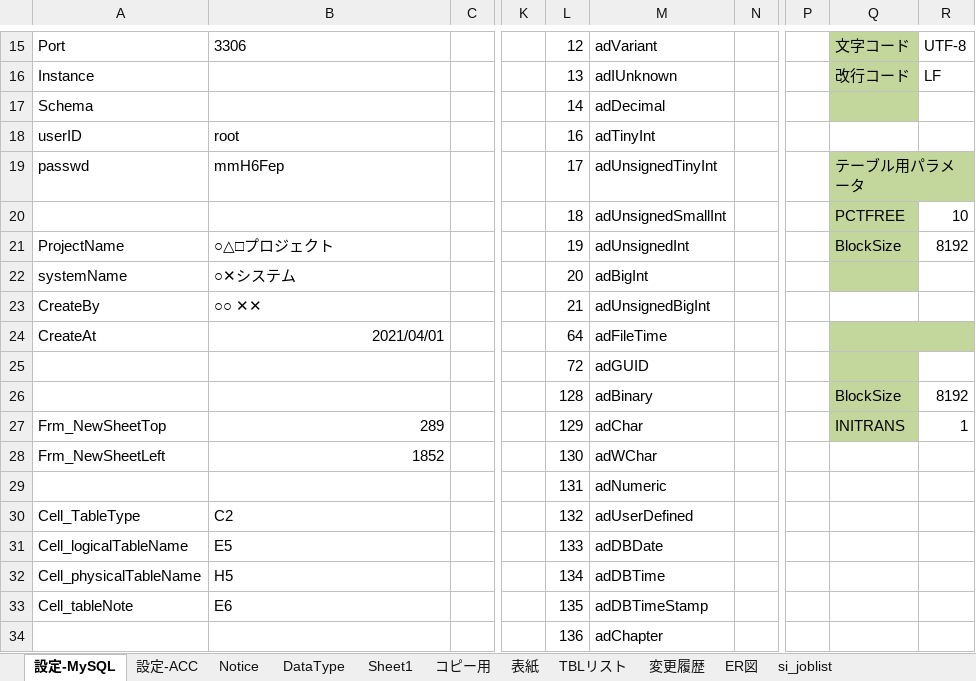
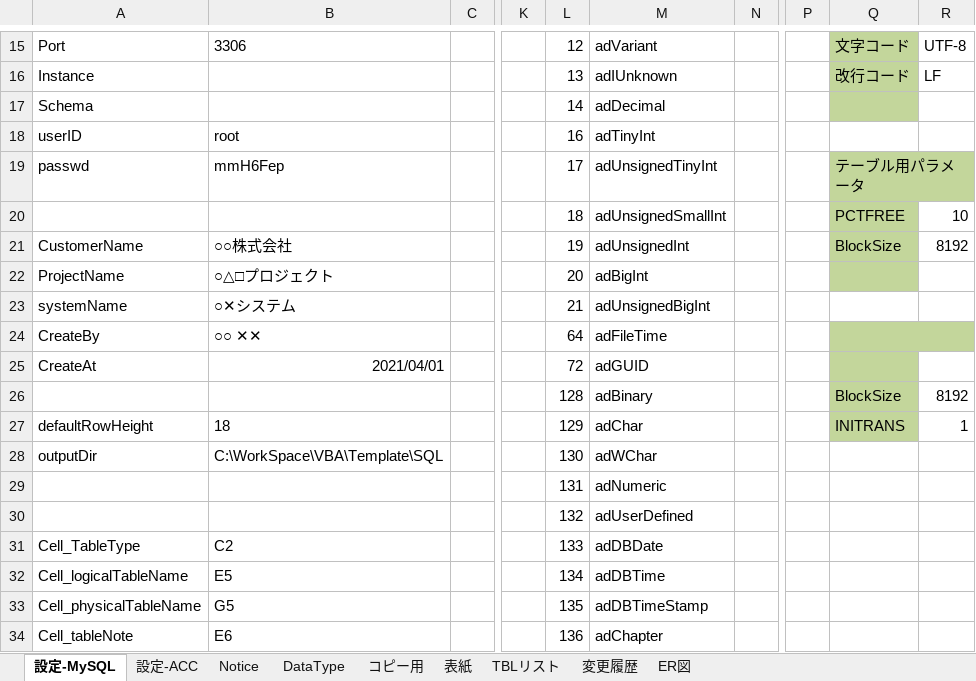
Before and after one commit to bkoizumi/Template, an Excel workbook: 11.設計書_DB【＊＊＊システム】.xlsm, sheet 設定-MySQL, drawn as a sheet; only a part is shown, gaps mark what is left out; values as stored, in another font and other column widths than the file's, no borders; charts and pictures not drawn; removed rows and columns are numbered as before the commit, all else as after; rows hold the shown columns only; the diff covers the shown part only; the diff names each change by its address in the sheet, - before the commit and + after, or states it on an @@ line.

```diff
--- a/11.設計書_DB【＊＊＊システム】.xlsm (sheet 設定-MySQL)
+++ b/11.設計書_DB【＊＊＊システム】.xlsm (sheet 設定-MySQL)
-sheet tab: Sheet1
-sheet tab: si_joblist
+row 21: CustomerName | ○○株式会社 |  |  | 19 | adUnsignedInt |  |  | BlockSize | 8192
-L22: 19
+L22: 20
-M22: adUnsignedInt
+M22: adBigInt
-Q22: BlockSize
+Q22: (empty)
-R22: 8192
+R22: (empty)
-L23: 20
+L23: 21
-M23: adBigInt
+M23: adUnsignedBigInt
-Q23 fill: #C3D69B
+Q23 fill: none
-L24: 21
+L24: 64
-M24: adUnsignedBigInt
+M24: adFileTime
-Q24:R24 fill: none
+Q24:R24 fill: #C3D69B
+Q24:R24 merged
-L25: 64
+L25: 72
-M25: adFileTime
+M25: adGUID
-Q24:R24 merged
-R25 fill: #C3D69B
+R25 fill: none
-row 25:  |  |  |  | 72 | adGUID
-A27: Frm_NewSheetTop
+A27: defaultRowHeight
-B27: 289
+B27: 18
-A28: Frm_NewSheetLeft
+A28: outputDir
-B28: 1852
+B28: C:\WorkSpace\VBA\Template\SQL
+row 30:  |  |  |  | 132 | adUserDefined
-L31: 132
+L31: 133
-M31: adUserDefined
+M31: adDBDate
-L32: 133
+L32: 134
-M32: adDBDate
+M32: adDBTime
-B33: H5
+B33: G5
-L33: 134
+L33: 135
-M33: adDBTime
+M33: adDBTimeStamp
-L34: 135
+L34: 136
-M34: adDBTimeStamp
+M34: adChapter
-row 34:  |  |  |  | 136 | adChapter
```
Also changed, not shown: 8 added rows, 1 removed row, 23 edited cells and cell formats elsewhere in this sheet, sheet コピー用, sheet TBLリスト, sheet 表紙, sheet ER図, formulas that keep their value, charts or pictures, 25 other files.
